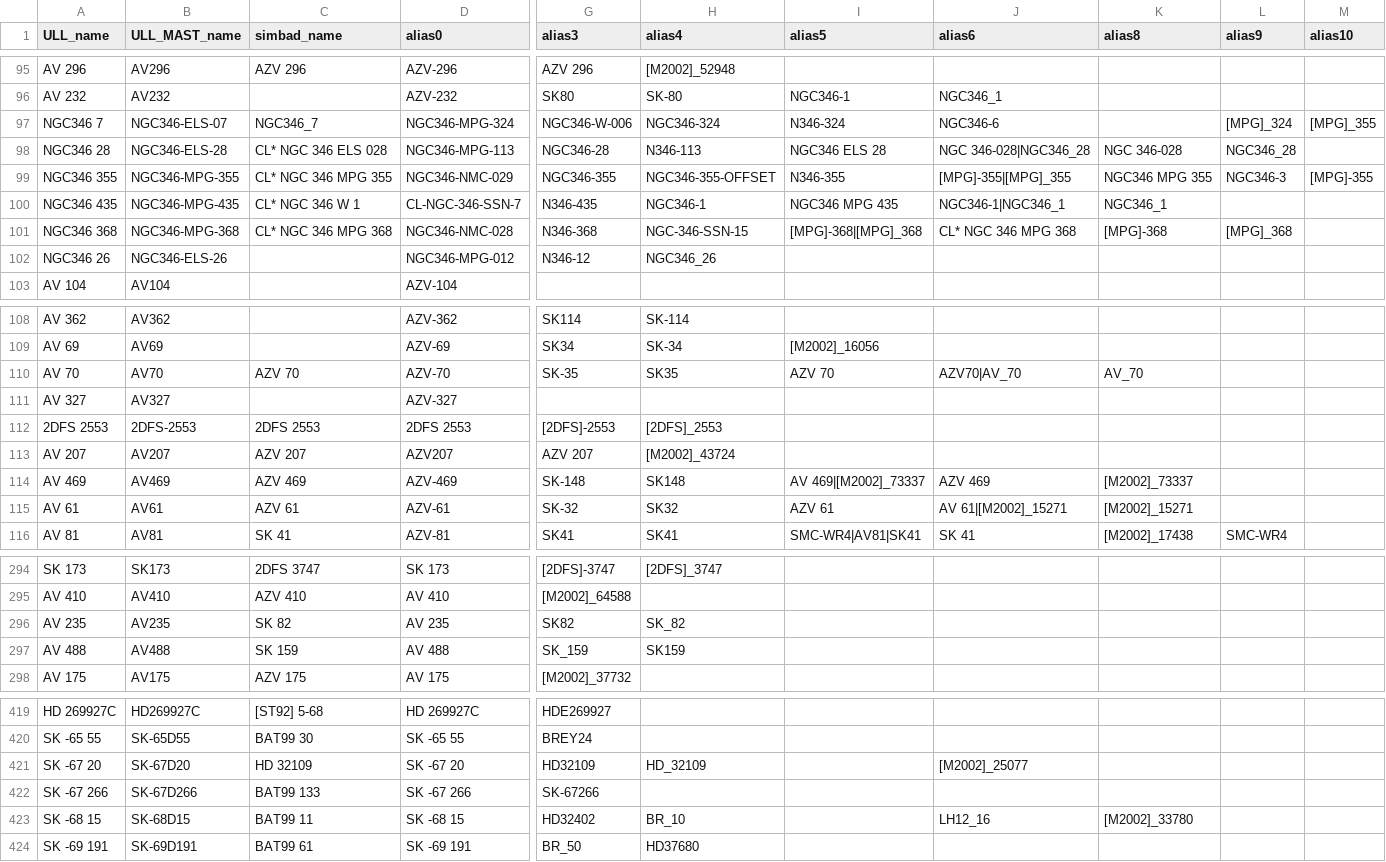
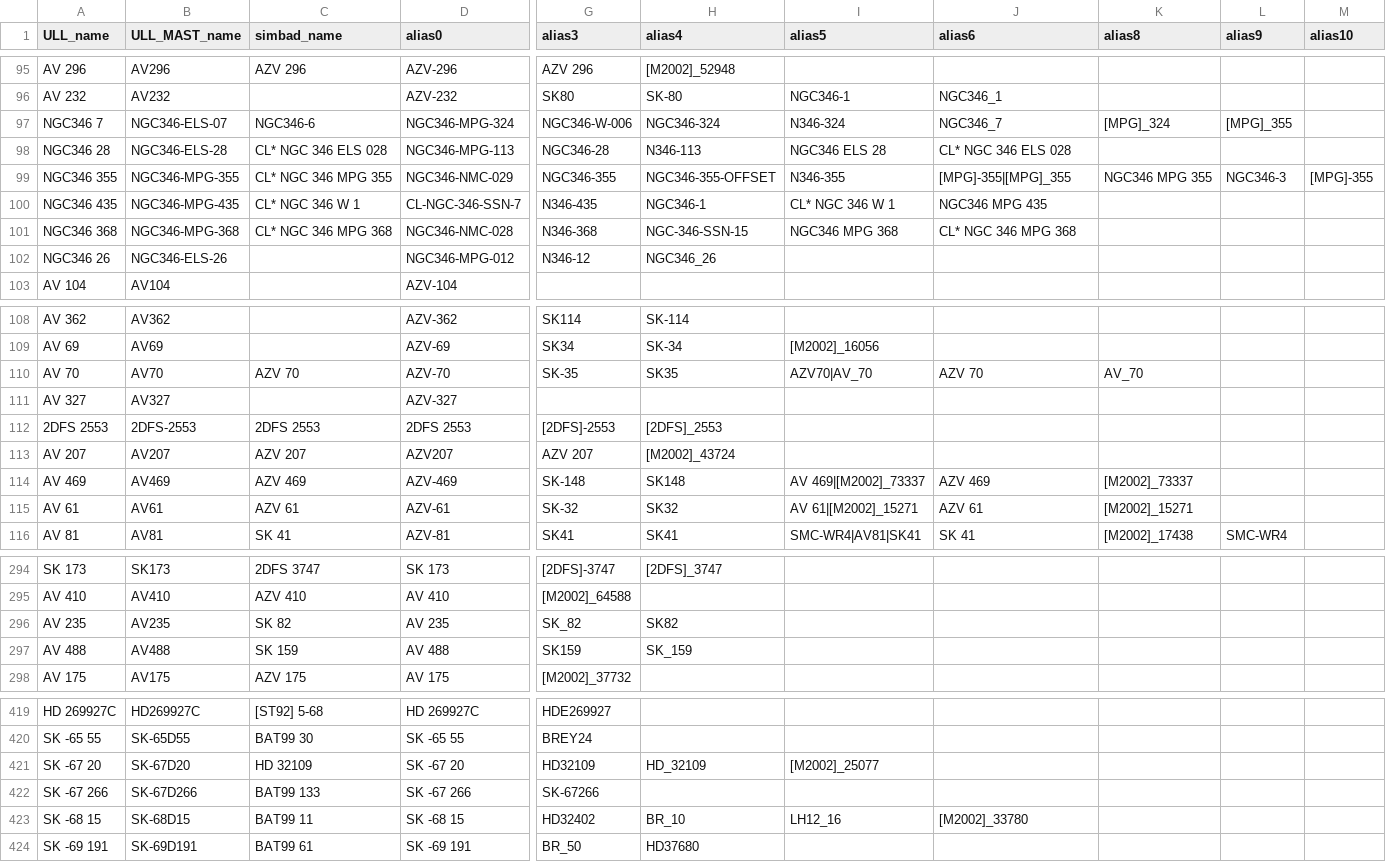
Before and after one commit to spacetelescope/ullyses-utils, a CSV file: utils/data/target_metadata/pd_all_aliases.csv, drawn as a sheet; only a part is shown, gaps mark what is left out; the diff covers the shown part only; the diff names each change by its address in the sheet, - before the commit and + after, or states it on an @@ line.

Commit message:
Rename Sextans A targets to GHF. Always ensure alias columns are populated from left to right

```diff
--- a/utils/data/target_metadata/pd_all_aliases.csv
+++ b/utils/data/target_metadata/pd_all_aliases.csv
-C97 (simbad_name): NGC346_7
+C97 (simbad_name): NGC346-6
-J97 (alias6): NGC346-6
+J97 (alias6): NGC346_7
-K97 (alias8): (empty)
+K97 (alias8): [MPG]_324
-L97 (alias9): [MPG]_324
+L97 (alias9): [MPG]_355
-M97 (alias10): [MPG]_355
+M97 (alias10): (empty)
-J98 (alias6): NGC 346-028|NGC346_28
+J98 (alias6): CL* NGC 346 ELS 028
-K98 (alias8): NGC 346-028
+K98 (alias8): (empty)
-L98 (alias9): NGC346_28
+L98 (alias9): (empty)
-I100 (alias5): NGC346 MPG 435
+I100 (alias5): CL* NGC 346 W 1
-J100 (alias6): NGC346-1|NGC346_1
+J100 (alias6): NGC346 MPG 435
-K100 (alias8): NGC346_1
+K100 (alias8): (empty)
-I101 (alias5): [MPG]-368|[MPG]_368
+I101 (alias5): NGC346 MPG 368
-K101 (alias8): [MPG]-368
+K101 (alias8): (empty)
-L101 (alias9): [MPG]_368
+L101 (alias9): (empty)
-I110 (alias5): AZV 70
+I110 (alias5): AZV70|AV_70
-J110 (alias6): AZV70|AV_70
+J110 (alias6): AZV 70
-I115 (alias5): AZV 61
+I115 (alias5): AV 61|[M2002]_15271
-J115 (alias6): AV 61|[M2002]_15271
+J115 (alias6): AZV 61
-G296 (alias3): SK82
+G296 (alias3): SK_82
-H296 (alias4): SK_82
+H296 (alias4): SK82
-G297 (alias3): SK_159
+G297 (alias3): SK159
-H297 (alias4): SK159
+H297 (alias4): SK_159
-I421 (alias5): (empty)
+I421 (alias5): [M2002]_25077
-J421 (alias6): [M2002]_25077
+J421 (alias6): (empty)
-I423 (alias5): (empty)
+I423 (alias5): LH12_16
-J423 (alias6): LH12_16
+J423 (alias6): [M2002]_33780
-K423 (alias8): [M2002]_33780
+K423 (alias8): (empty)
```
Also changed, not shown: 73 edited cells elsewhere in this file, 2 other files.
